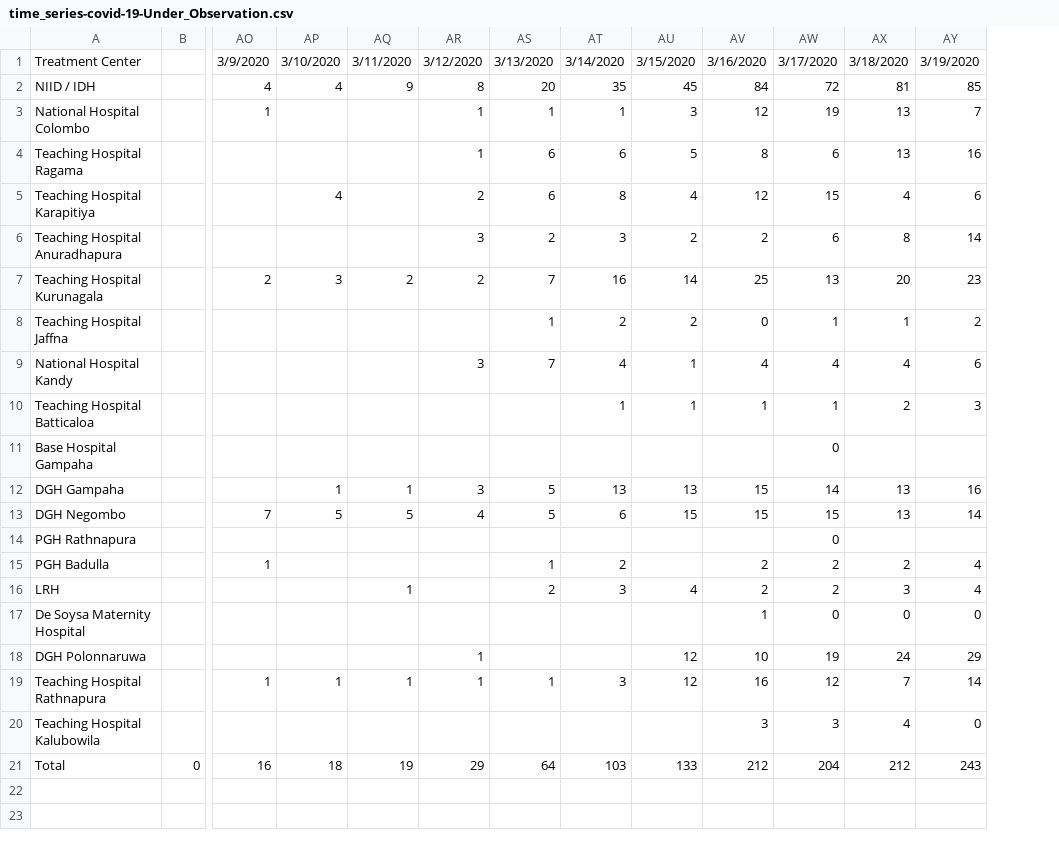
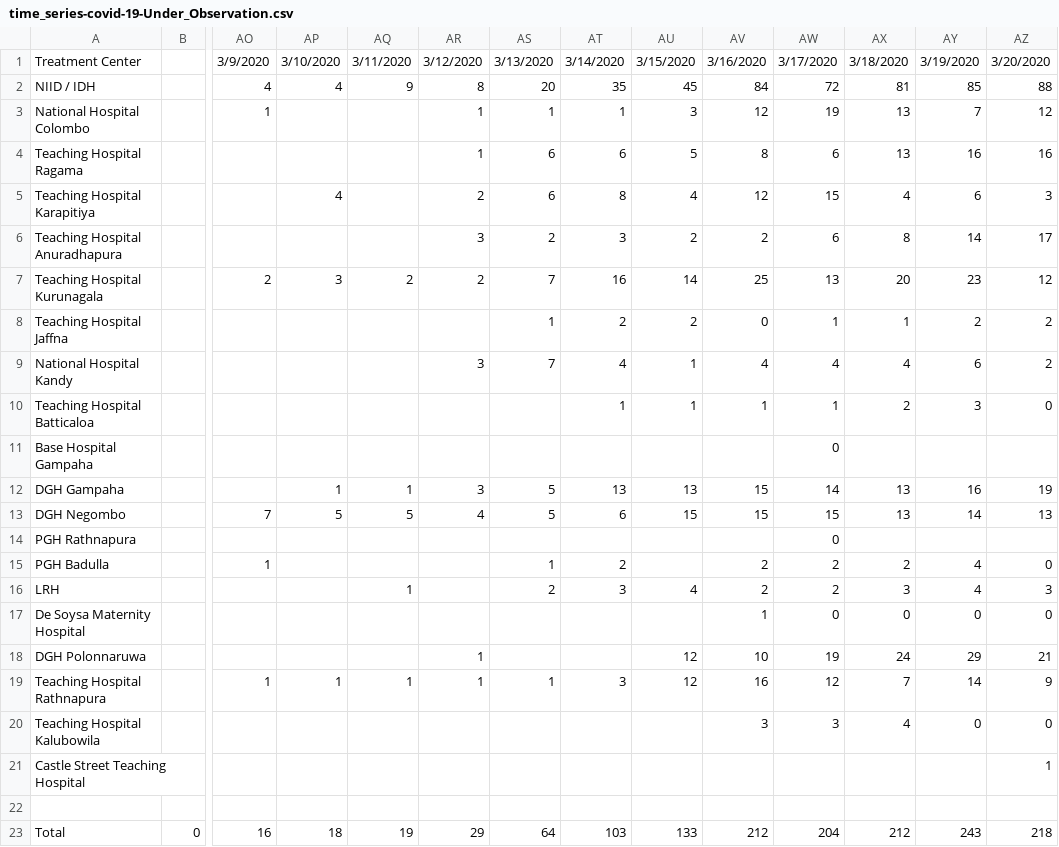
Before and after one commit to coexinbrandcom/COVID-19LK, a CSV file: time_series-covid-19-Under_Observation.csv, drawn as a sheet; only a part is shown, gaps mark what is left out; rows hold the shown columns only; the diff names each change by its address in the sheet, - before the commit and + after, or states it on an @@ line.

```diff
--- a/time_series-covid-19-Under_Observation.csv
+++ b/time_series-covid-19-Under_Observation.csv
+column AZ, rows 1-20: 3/20/2020 | 88 | 12 | 16 | 3 | 17 | 12 | 2 | 2 | 0 |  | 19 | 13 |  | 0 | 3 | 0 | 21 | 9 | 0; row 23: 218
+row 21: Castle Street Teaching Hospital |  |  |  |  |  |  |  |  |  |  |  |  | 1
+row 22: (empty)
```
Also changed, not shown: time_series-covid-19-Confirmed.csv, time_series-covid-19-Daily_New_Patient.csv.
